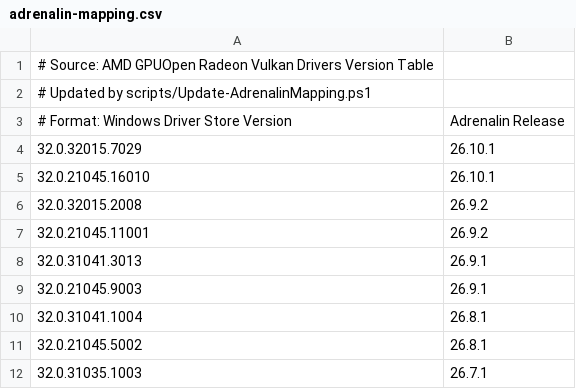
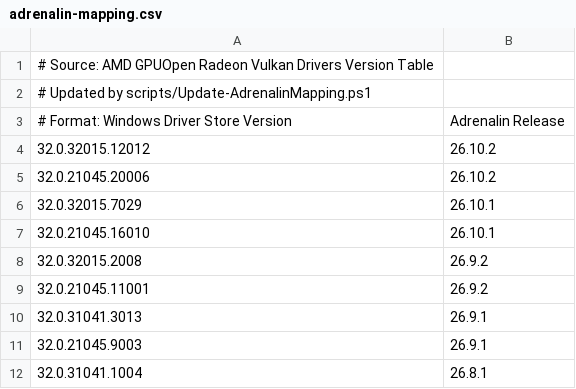
Before and after one commit to vmdibu/Fix-AMD-RDNA3-ULPS, a CSV file: data/adrenalin-mapping.csv, drawn as a sheet; only a part is shown; the shorter side is filled out with more unchanged rows.

```diff
--- a/data/adrenalin-mapping.csv
+++ b/data/adrenalin-mapping.csv
@@ -3,2 +3,4 @@
 # Format: Windows Driver Store Version,Adrenalin Release
+32.0.32015.12012,26.10.2
+32.0.21045.20006,26.10.2
 32.0.32015.7029,26.10.1
```
